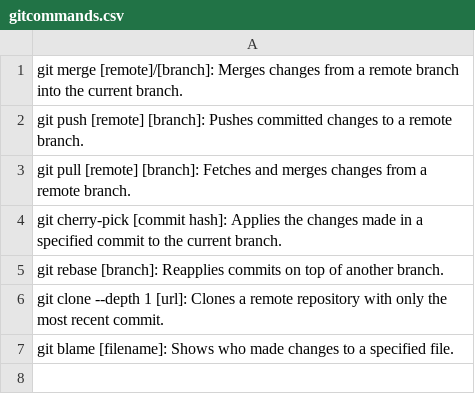
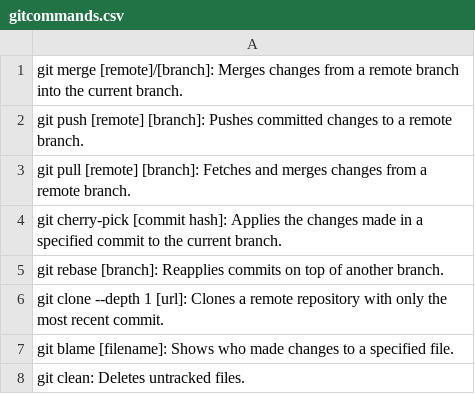
Before and after one commit to abdelilahAchir/agilaMethoderLab1, a CSV file: gitcommands.csv, drawn as a sheet.

Commit message:
clean

```diff
--- a/gitcommands.csv
+++ b/gitcommands.csv
@@ -7 +7,2 @@ git clone --depth 1 [url]: Clones a remote repository with only the most recent
 git blame [filename]: Shows who made changes to a specified file.
+git clean: Deletes untracked files.
```
